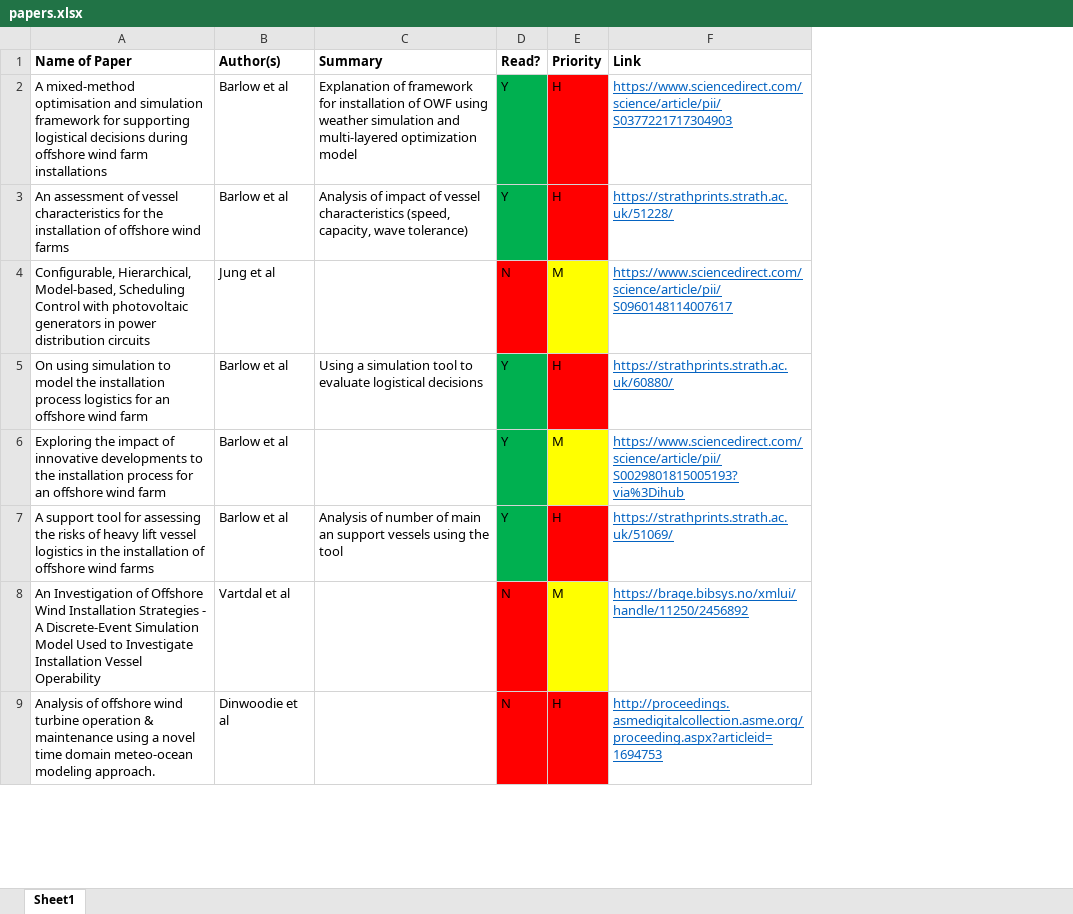
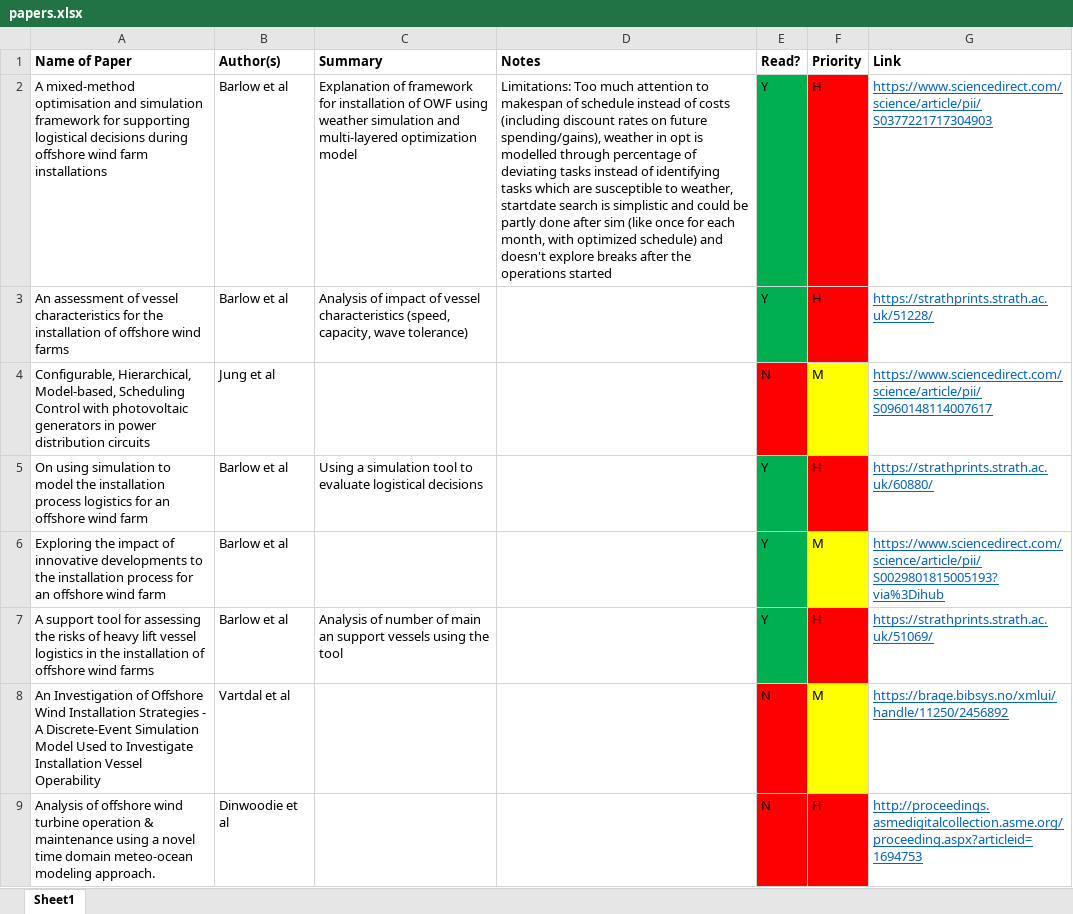
Before and after one commit to RKuipers/OffshoreWindFarms, an Excel workbook: Research/papers.xlsx, sheet Sheet1, drawn as a sheet; only a part is shown; values as stored, in another font and other column widths than the file's, no borders; the diff names each change by its address in the sheet, - before the commit and + after, or states it on an @@ line.

Commit message:
Improved papers database with notes section

```diff
--- a/Research/papers.xlsx (sheet Sheet1)
+++ b/Research/papers.xlsx (sheet Sheet1)
+column D (Notes), row 2: Limitations: Too much attention to makespan of schedule instead of costs (including discount rates on future spending/gains), weather in opt is modelled through percentage of deviating tasks instead of identifying tasks which are susceptible to weather, startdate search is simplistic and could be partly done after sim (like once for each month, with optimized schedule) and doesn't explore breaks after the operations started
```
Also changed, not shown: 2 other files.
